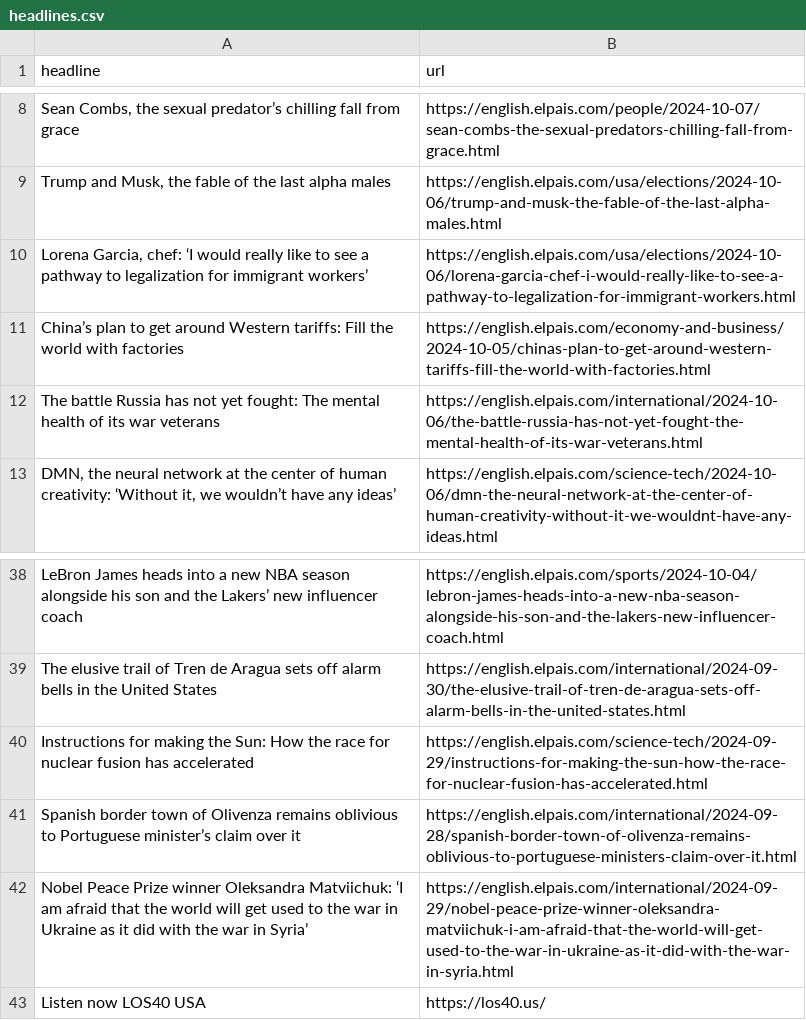
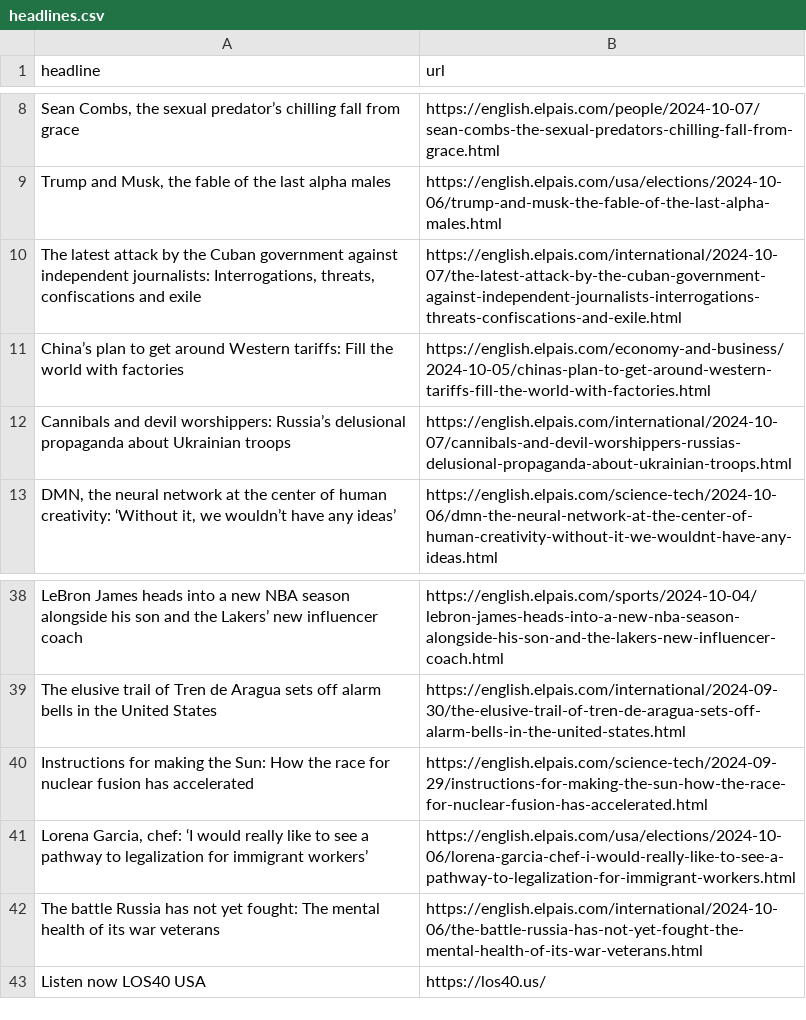
Before and after one commit to sa3991/el-pais-autoscraper, a CSV file: headlines.csv, drawn as a sheet; only a part is shown, gaps mark what is left out; removed rows and columns are numbered as before the commit, all else as after; the diff names each change by its address in the sheet, - before the commit and + after, or states it on an @@ line.

```diff
--- a/headlines.csv
+++ b/headlines.csv
+row 10: The latest attack by the Cuban government against independent journalists: Interrogations, threats, confiscations and exile | https://english.elpais.com/international/2024-10-07/the-latest-attack-by-the-cuban-government-against-independent-journalists-interrogations-threats-confiscations-and-exile.html
+row 12: Cannibals and devil worshippers: Russia’s delusional propaganda about Ukrainian troops | https://english.elpais.com/international/2024-10-07/cannibals-and-devil-worshippers-russias-delusional-propaganda-about-ukrainian-troops.html
-row 41: Spanish border town of Olivenza remains oblivious to Portuguese minister’s claim over it | https://english.elpais.com/international/2024-09-28/spanish-border-town-of-olivenza-remains-oblivious-to-portuguese-ministers-claim-over-it.html
-row 42: Nobel Peace Prize winner Oleksandra Matviichuk: ‘I am afraid that the world will get used to the war in Ukraine as it did with the war in Syria’ | https://english.elpais.com/international/2024-09-29/nobel-peace-prize-winner-oleksandra-matviichuk-i-am-afraid-that-the-world-will-get-used-to-the-war-in-ukraine-as-it-did-with-the-war-in-syria.html
@@ row 10 moved to row 41: Lorena Garcia, chef: ‘I would really lik… @@
@@ row 12 moved to row 42: The battle Russia has not yet fought: Th… @@
```
